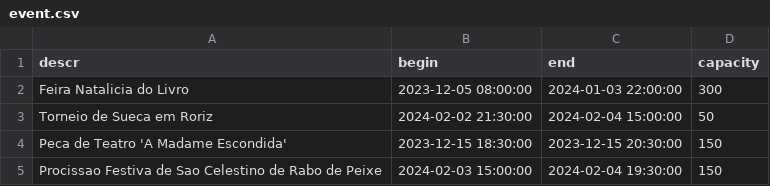
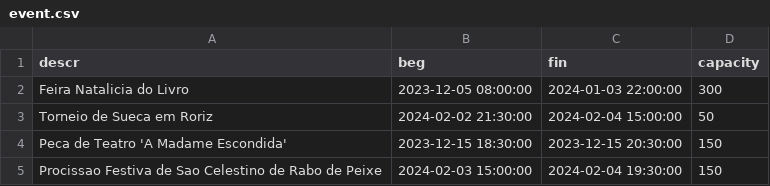
Before and after one commit to greybrunix/BD_Proj, a CSV file: sql_scripts/populate/event.csv, drawn as a sheet.

Commit message:
Update event.csv

```diff
--- a/sql_scripts/populate/event.csv
+++ b/sql_scripts/populate/event.csv
@@ -1,2 +1,2 @@
-descr,begin,end,capacity
+descr,beg,fin,capacity
 "Feira Natalicia do Livro",2023-12-05 08:00:00,2024-01-03 22:00:00,300
```
